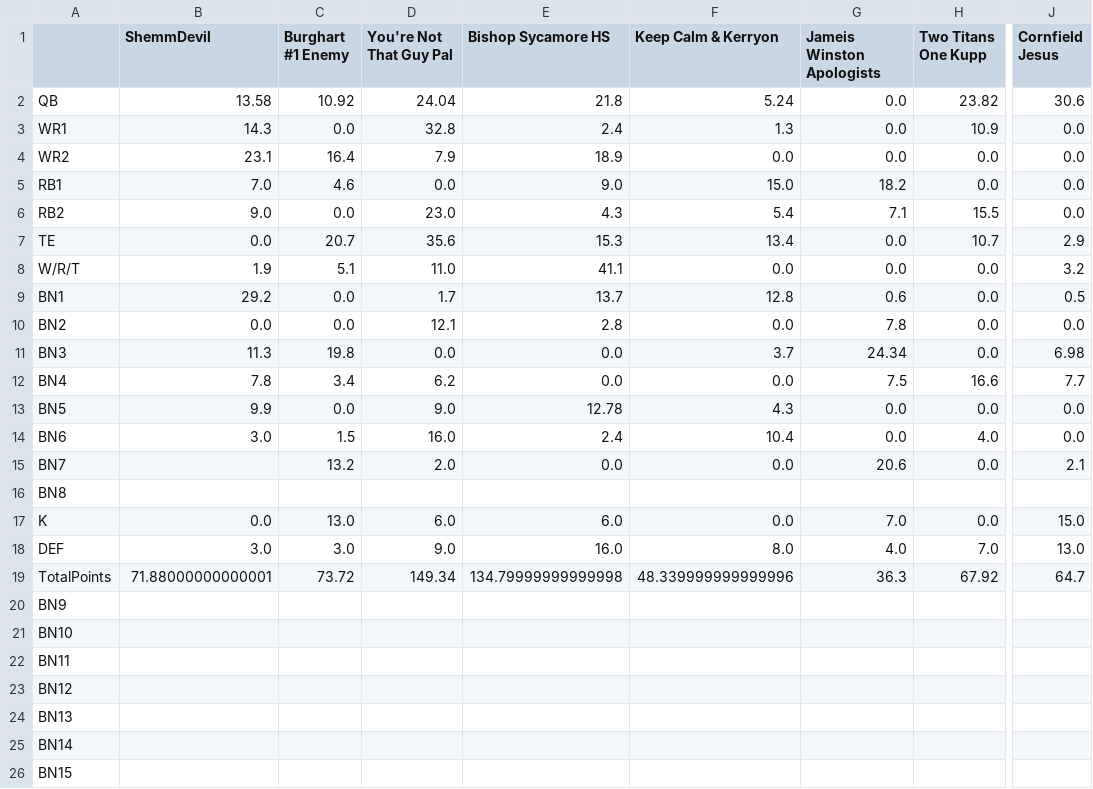
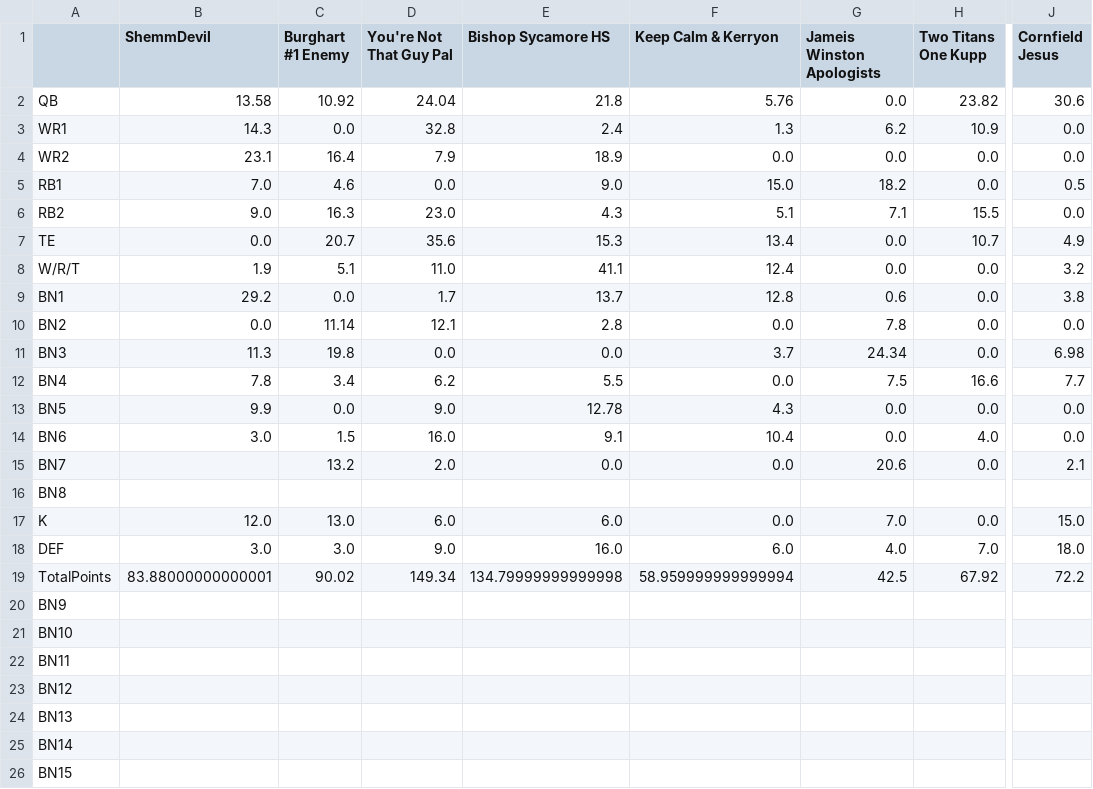
Before and after one commit to MBJR1986/yahoo_fantasy_api, a CSV file: Data Analysis/weekly_scores/wk_15_scores.csv, drawn as a sheet; only a part is shown, gaps mark what is left out; the diff names each change by its address in the sheet, - before the commit and + after, or states it on an @@ line.

```diff
--- a/Data Analysis/weekly_scores/wk_15_scores.csv
+++ b/Data Analysis/weekly_scores/wk_15_scores.csv
-F2 (Keep Calm & Kerryon): 5.24
+F2 (Keep Calm & Kerryon): 5.76
-G3 (Jameis Winston Apologists): 0.0
+G3 (Jameis Winston Apologists): 6.2
-J5 (Cornfield Jesus): 0.0
+J5 (Cornfield Jesus): 0.5
-C6 (Burghart #1 Enemy): 0.0
+C6 (Burghart #1 Enemy): 16.3
-F6 (Keep Calm & Kerryon): 5.4
+F6 (Keep Calm & Kerryon): 5.1
-J7 (Cornfield Jesus): 2.9
+J7 (Cornfield Jesus): 4.9
-F8 (Keep Calm & Kerryon): 0.0
+F8 (Keep Calm & Kerryon): 12.4
-J9 (Cornfield Jesus): 0.5
+J9 (Cornfield Jesus): 3.8
-C10 (Burghart #1 Enemy): 0.0
+C10 (Burghart #1 Enemy): 11.14
-E12 (Bishop Sycamore HS): 0.0
+E12 (Bishop Sycamore HS): 5.5
-E14 (Bishop Sycamore HS): 2.4
+E14 (Bishop Sycamore HS): 9.1
-B17 (ShemmDevil): 0.0
+B17 (ShemmDevil): 12.0
-F18 (Keep Calm & Kerryon): 8.0
+F18 (Keep Calm & Kerryon): 6.0
-J18 (Cornfield Jesus): 13.0
+J18 (Cornfield Jesus): 18.0
-B19 (ShemmDevil): 71.88000000000001
+B19 (ShemmDevil): 83.88000000000001
-C19 (Burghart #1 Enemy): 73.72
+C19 (Burghart #1 Enemy): 90.02
-F19 (Keep Calm & Kerryon): 48.339999999999996
+F19 (Keep Calm & Kerryon): 58.959999999999994
-G19 (Jameis Winston Apologists): 36.3
+G19 (Jameis Winston Apologists): 42.5
-J19 (Cornfield Jesus): 64.7
+J19 (Cornfield Jesus): 72.2
```
Also changed, not shown: 1 other file.
